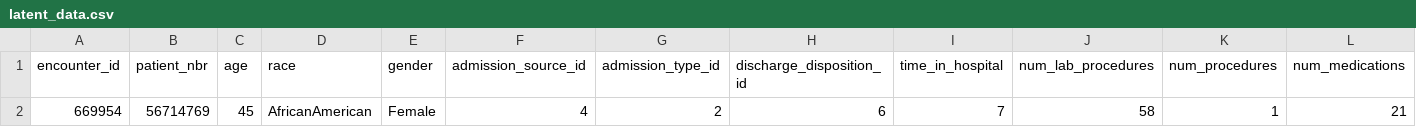
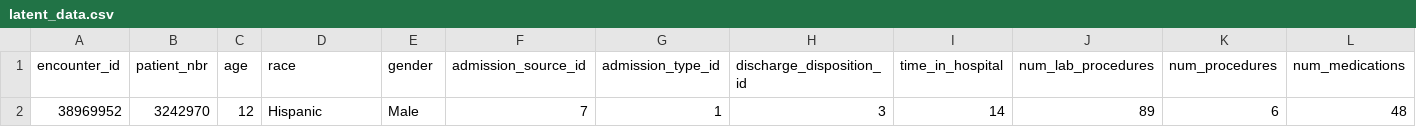
Before and after one commit to FLOOREES/IDSS-for-Diabetes-Readmission-Prediction, a CSV file: uploads/latent_data.csv, drawn as a sheet; only a part is shown; the diff covers the shown part only; the diff names each change by its address in the sheet, - before the commit and + after, or states it on an @@ line.

```diff
--- a/uploads/latent_data.csv
+++ b/uploads/latent_data.csv
-A2 (encounter_id): 669954
+A2 (encounter_id): 38969952
-B2 (patient_nbr): 56714769
+B2 (patient_nbr): 3242970
-C2 (age): 45
+C2 (age): 12
-D2 (race): AfricanAmerican
+D2 (race): Hispanic
-E2 (gender): Female
+E2 (gender): Male
-F2 (admission_source_id): 4
+F2 (admission_source_id): 7
-G2 (admission_type_id): 2
+G2 (admission_type_id): 1
-H2 (discharge_disposition_id): 6
+H2 (discharge_disposition_id): 3
-I2 (time_in_hospital): 7
+I2 (time_in_hospital): 14
-J2 (num_lab_procedures): 58
+J2 (num_lab_procedures): 89
-K2 (num_procedures): 1
+K2 (num_procedures): 6
-L2 (num_medications): 21
+L2 (num_medications): 48
```
Also changed, not shown: 4 edited cells elsewhere in this file, 1 other file.
